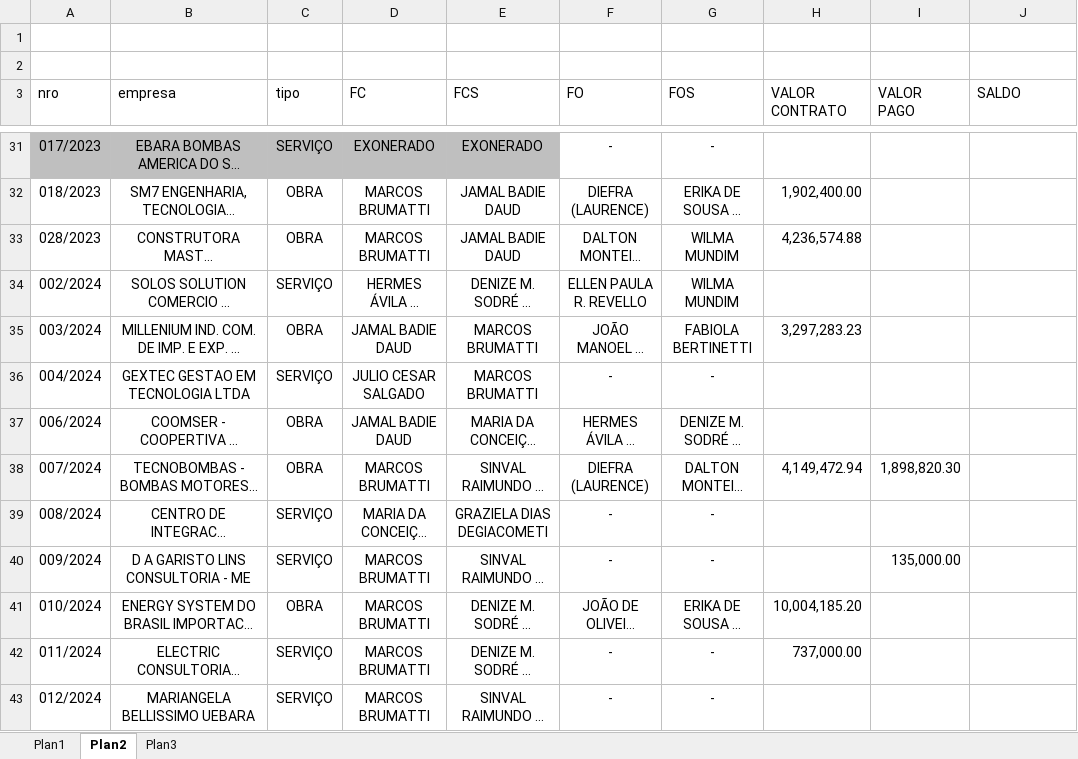
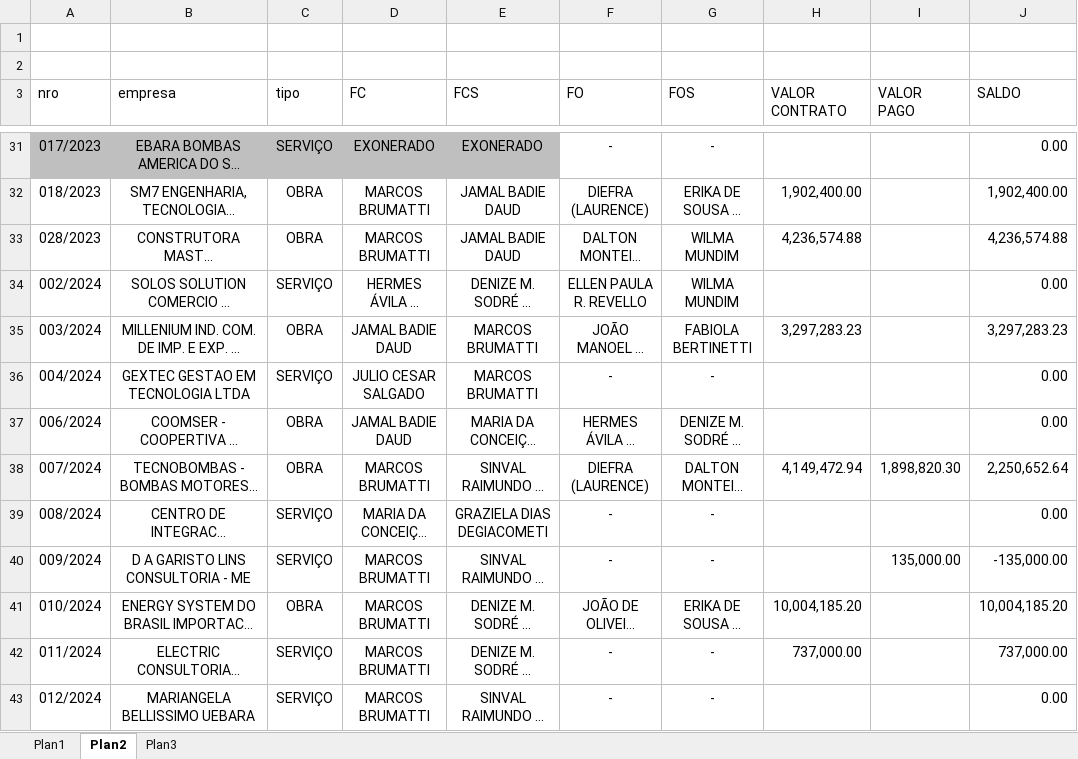
Before and after one commit to brumas2022/patrimonio, an Excel workbook: RELAÇÃO DE FISCAIS DE CONTRATOS VIGENTES.xlsx, sheet Plan2, drawn as a sheet; only a part is shown, gaps mark what is left out; long unchanged cells end in …; values as stored, in another font and other column widths than the file's, no borders; the diff covers the shown part only; the diff names each change by its address in the sheet, - before the commit and + after, or states it on an @@ line.

```diff
--- a/RELAÇÃO DE FISCAIS DE CONTRATOS VIGENTES.xlsx (sheet Plan2)
+++ b/RELAÇÃO DE FISCAIS DE CONTRATOS VIGENTES.xlsx (sheet Plan2)
-J31 (SALDO): (empty)
+J31 (SALDO): 0.00
-J32 (SALDO): (empty)
+J32 (SALDO): 1,902,400.00
-J33 (SALDO): (empty)
+J33 (SALDO): 4,236,574.88
-J34 (SALDO): (empty)
+J34 (SALDO): 0.00
-J35 (SALDO): (empty)
+J35 (SALDO): 3,297,283.23
-J36:J37 (SALDO): (empty)
+J36:J37 (SALDO): 0.00
-J38 (SALDO): (empty)
+J38 (SALDO): 2,250,652.64
-J39 (SALDO): (empty)
+J39 (SALDO): 0.00
-J40 (SALDO): (empty)
+J40 (SALDO): -135,000.00
-J41 (SALDO): (empty)
+J41 (SALDO): 10,004,185.20
-J42 (SALDO): (empty)
+J42 (SALDO): 737,000.00
-J43 (SALDO): (empty)
+J43 (SALDO): 0.00
```
Also changed, not shown: 44 edited cells elsewhere in this sheet.
